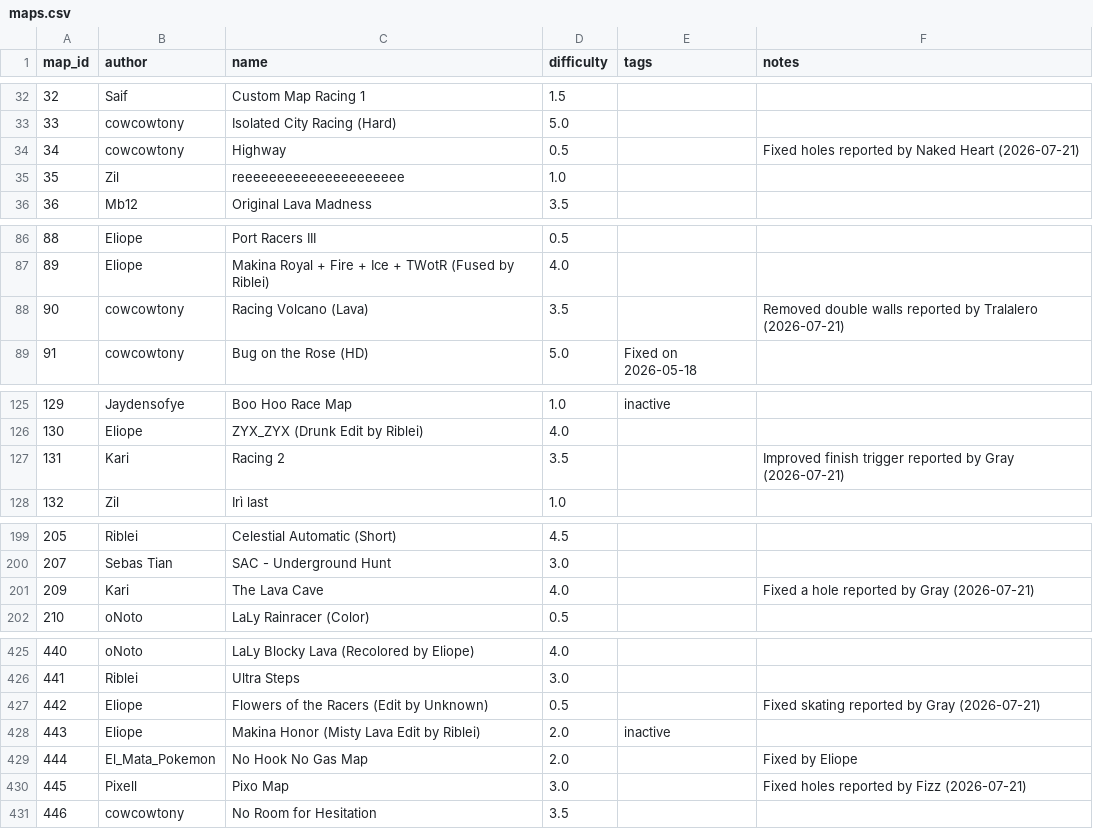
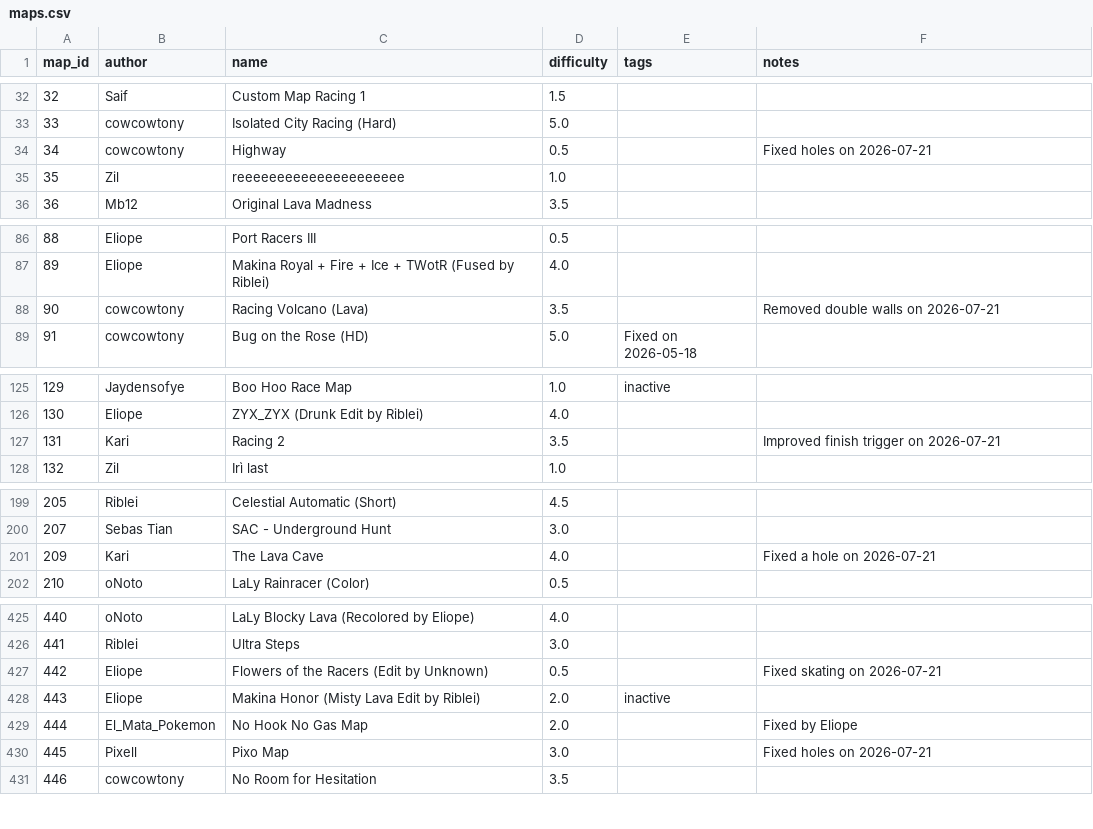
Before and after one commit to vv4t/Aottg2-Racing-Maps, a CSV file: maps.csv, drawn as a sheet; only a part is shown, gaps mark what is left out; the diff covers the shown part only.

Commit message:
Update maps.csv

```diff
--- a/maps.csv
+++ b/maps.csv
@@ -33,3 +33,3 @@ map_id|author|name|difficulty|tags|notes
 33|cowcowtony|Isolated City Racing (Hard)|5.0||
-34|cowcowtony|Highway|0.5||Fixed holes reported by Naked Heart (2026-07-21)
+34|cowcowtony|Highway|0.5||Fixed holes on 2026-07-21
 35|Zil|reeeeeeeeeeeeeeeeeeeee|1.0||
@@ -87,3 +87,3 @@ map_id|author|name|difficulty|tags|notes
 89|Eliope|Makina Royal + Fire + Ice + TWotR (Fused by Riblei)|4.0||
-90|cowcowtony|Racing Volcano (Lava)|3.5||Removed double walls reported by Tralalero (2026-07-21)
+90|cowcowtony|Racing Volcano (Lava)|3.5||Removed double walls on 2026-07-21
 91|cowcowtony|Bug on the Rose (HD)|5.0|Fixed on 2026-05-18|
@@ -126,3 +126,3 @@ map_id|author|name|difficulty|tags|notes
 130|Eliope|ZYX_ZYX (Drunk Edit by Riblei)|4.0||
-131|Kari|Racing 2|3.5||Improved finish trigger reported by Gray (2026-07-21)
+131|Kari|Racing 2|3.5||Improved finish trigger on 2026-07-21
 132|Zil|Irì last|1.0||
@@ -200,3 +200,3 @@ map_id|author|name|difficulty|tags|notes
 207|Sebas Tian|SAC - Underground Hunt|3.0||
-209|Kari|The Lava Cave|4.0||Fixed a hole reported by Gray (2026-07-21)
+209|Kari|The Lava Cave|4.0||Fixed a hole on 2026-07-21
 210|oNoto|LaLy Rainracer (Color)|0.5||
@@ -426,6 +426,6 @@ map_id|author|name|difficulty|tags|notes
 441|Riblei|Ultra Steps|3.0||
-442|Eliope|Flowers of the Racers (Edit by Unknown)|0.5||Fixed skating reported by Gray (2026-07-21)
+442|Eliope|Flowers of the Racers (Edit by Unknown)|0.5||Fixed skating on 2026-07-21
 443|Eliope|Makina Honor (Misty Lava Edit by Riblei)|2.0|inactive|
 444|El_Mata_Pokemon|No Hook No Gas Map|2.0||Fixed by Eliope
-445|Pixell|Pixo Map|3.0||Fixed holes reported by Fizz (2026-07-21)
+445|Pixell|Pixo Map|3.0||Fixed holes on 2026-07-21
 446|cowcowtony|No Room for Hesitation|3.5||
```
Also changed, not shown: 4 edited cells elsewhere in this file.
